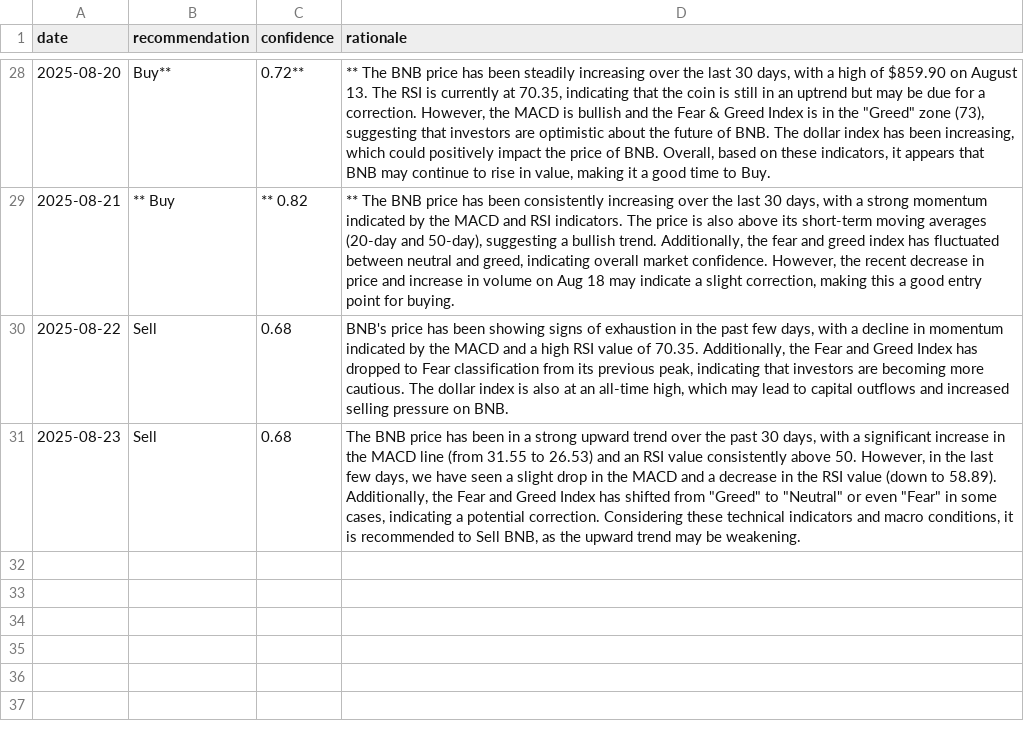
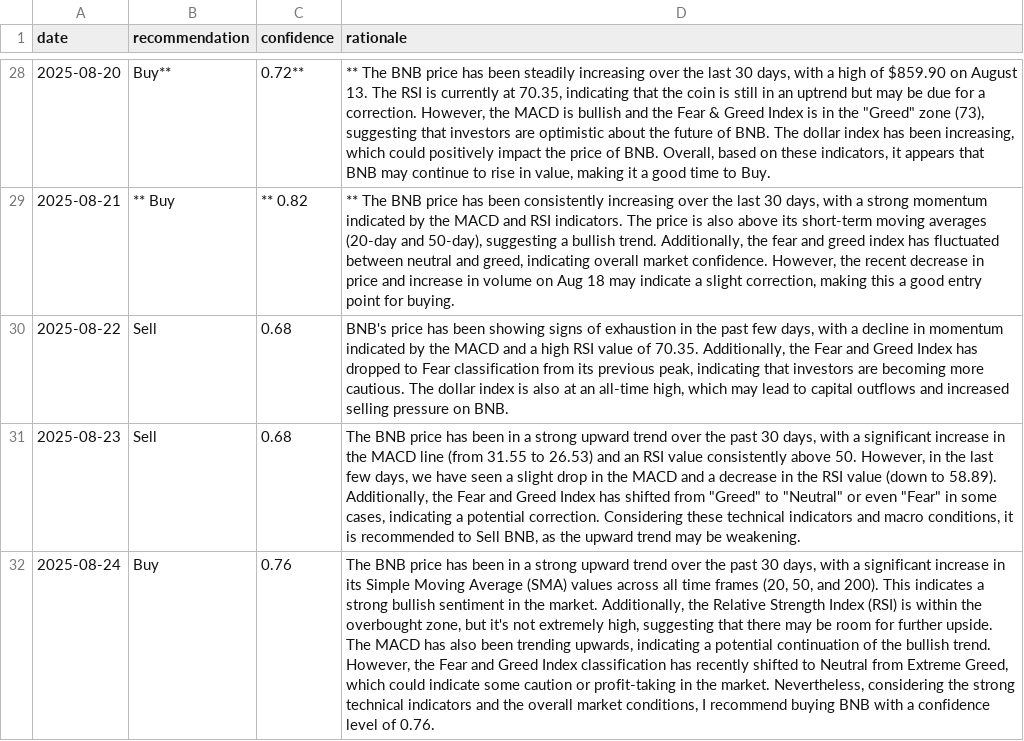
Before and after one commit to amrelsawalhi/DipSignal, a CSV file: data/llama_recommendations_bnb.csv, drawn as a sheet; only a part is shown, gaps mark what is left out; the diff names each change by its address in the sheet, - before the commit and + after, or states it on an @@ line.

```diff
--- a/data/llama_recommendations_bnb.csv
+++ b/data/llama_recommendations_bnb.csv
+row 32: 2025-08-24 | Buy | 0.76 | The BNB price has been in a strong upward trend over the past 30 days, with a significant increase in its Simple Moving Average (SMA) values across all time frames (20, 50, and 200). This indicates a strong bullish sentiment in the market. Additionally, the Relative Strength Index (RSI) is within the overbought zone, but it's not extremely high, suggesting that there may be room for further upside. The MACD has also been trending upwards, indicating a potential continuation of the bullish trend. However, the Fear and Greed Index classification has recently shifted to Neutral from Extreme Greed, which could indicate some caution or profit-taking in the market. Nevertheless, considering the strong technical indicators and the overall market conditions, I recommend buying BNB with a confidence level of 0.76.
```
Also changed, not shown: data/btc_technical.csv, data/llama_recommendations_ada.csv, 11 other files.
